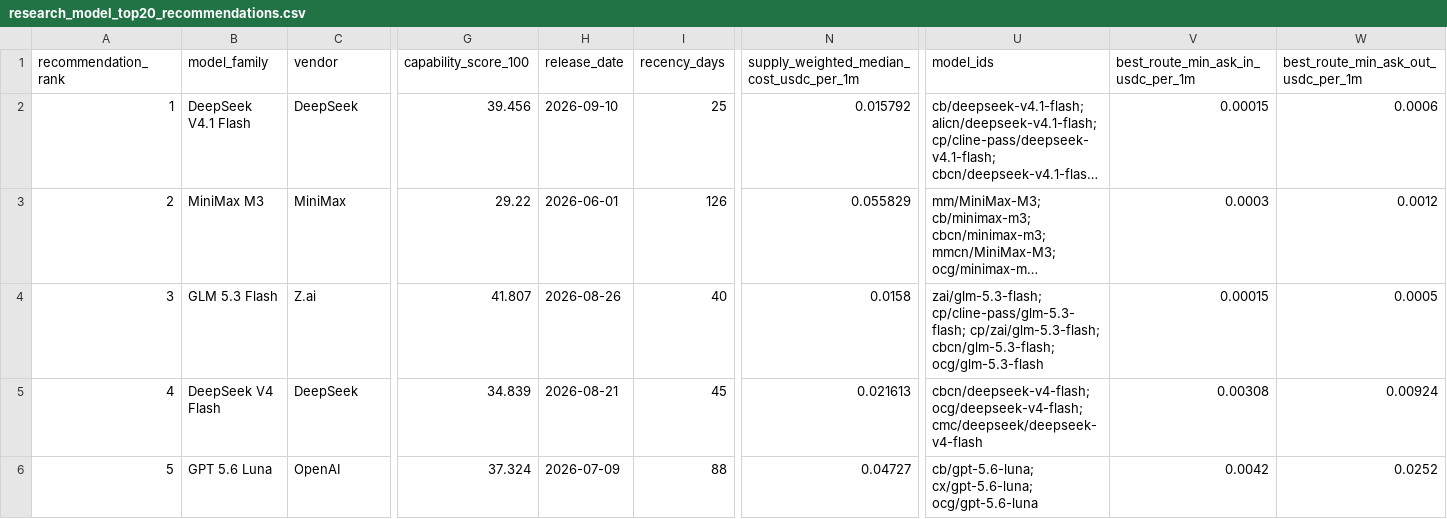
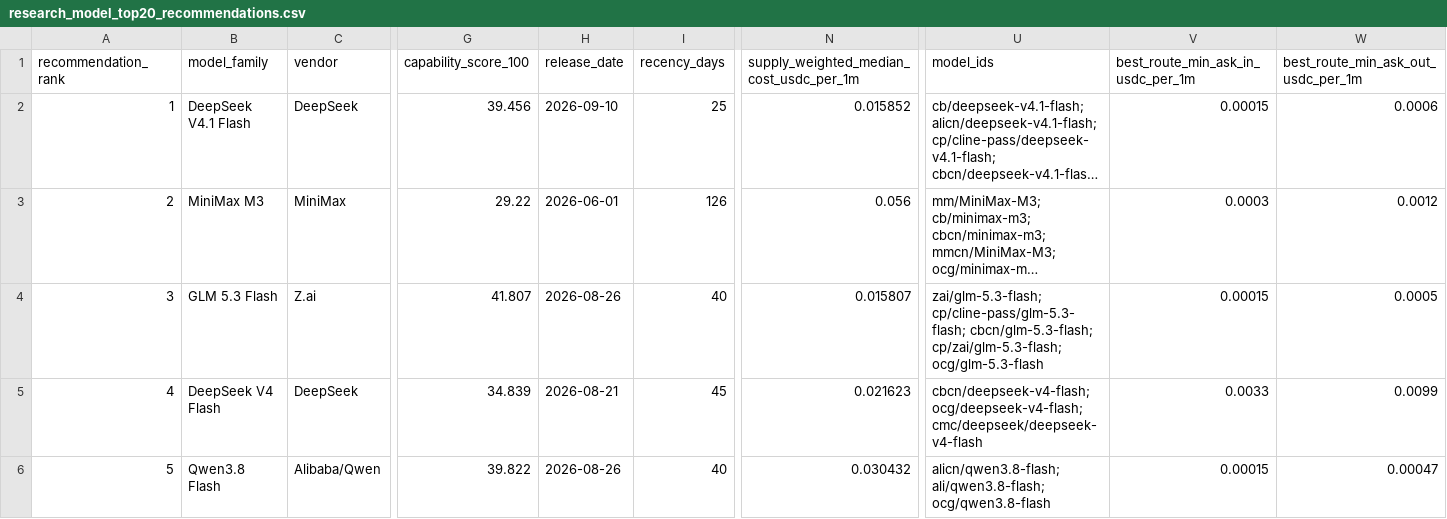
Before and after one commit to Pukujan/inference-recommendation-engine, a CSV file: operational/telemetry/gravebuster/pipeline/ihub/lists/research_model_top20_recommendations.csv, drawn as a sheet; only a part is shown, gaps mark what is left out; long unchanged cells end in …; the diff covers the shown part only; the diff names each change by its address in the sheet, - before the commit and + after, or states it on an @@ line.

```diff
--- a/operational/telemetry/gravebuster/pipeline/ihub/lists/research_model_top20_recommendations.csv
+++ b/operational/telemetry/gravebuster/pipeline/ihub/lists/research_model_top20_recommendations.csv
-N2: 0.015792
+N2: 0.015852
-N3: 0.055829
+N3: 0.056
-N4: 0.0158
+N4: 0.015807
-U4 (model_ids): zai/glm-5.3-flash; cp/cline-pass/glm-5.3-flash; cp/zai/glm-5.3-flash; cbcn/glm-5.3-flash; ocg/glm-5.3-flash
+U4 (model_ids): zai/glm-5.3-flash; cp/cline-pass/glm-5.3-flash; cbcn/glm-5.3-flash; cp/zai/glm-5.3-flash; ocg/glm-5.3-flash
-N5: 0.021613
+N5: 0.021623
-V5: 0.00308
+V5: 0.0033
-W5: 0.00924
+W5: 0.0099
-B6 (model_family): GPT 5.6 Luna
+B6 (model_family): Qwen3.8 Flash
-C6 (vendor): OpenAI
+C6 (vendor): Alibaba/Qwen
-G6 (capability_score_100): 37.324
+G6 (capability_score_100): 39.822
-H6 (release_date): 2026-07-09
+H6 (release_date): 2026-08-26
-I6 (recency_days): 88
+I6 (recency_days): 40
-N6: 0.04727
+N6: 0.030432
-U6 (model_ids): cb/gpt-5.6-luna; cx/gpt-5.6-luna; ocg/gpt-5.6-luna
+U6 (model_ids): alicn/qwen3.8-flash; ali/qwen3.8-flash; ocg/qwen3.8-flash
-V6: 0.0042
+V6: 0.00015
-W6: 0.0252
+W6: 0.00047
```
Also changed, not shown: 81 edited cells elsewhere in this file, operational/telemetry/gravebuster/pipeline/ihub/lists/research_model_frontier_recommendations.csv, operational/telemetry/gravebuster/pipeline/ihub/lists/research_model_frontier_routes.csv, 3 other files.
